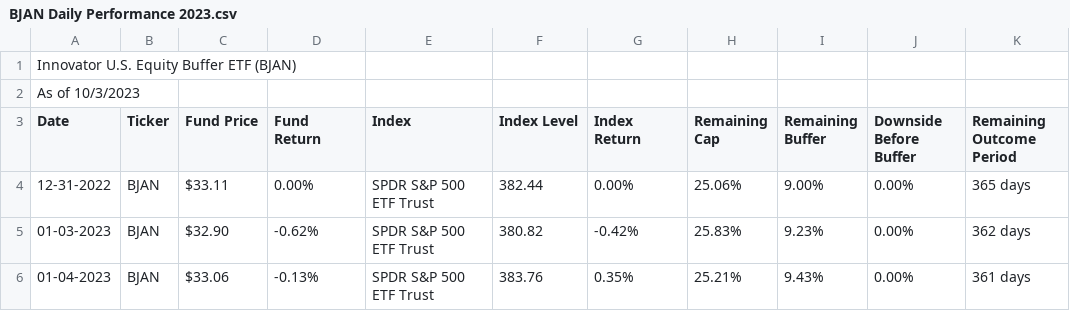
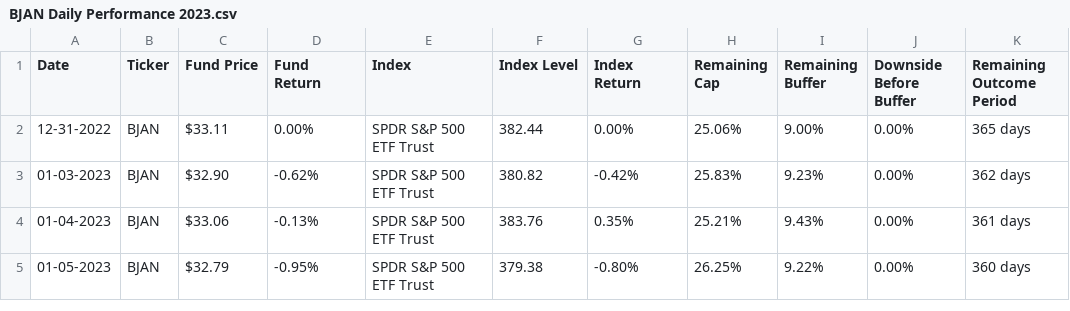
Before and after one commit to simk893/SimeonKolev, a CSV file: ETF NAV vs Price Abritrage/BJAN Daily Performance 2023.csv, drawn as a sheet; only a part is shown; the shorter side is filled out with more unchanged rows; the diff names each change by its address in the sheet, - before the commit and + after, or states it on an @@ line.

Commit message:
Update BJAN Daily Performance 2023.csv

```diff
--- a/ETF NAV vs Price Abritrage/BJAN Daily Performance 2023.csv
+++ b/ETF NAV vs Price Abritrage/BJAN Daily Performance 2023.csv
-row 1: Innovator U.S. Equity Buffer ETF (BJAN)
-row 2: As of 10/3/2023
```
